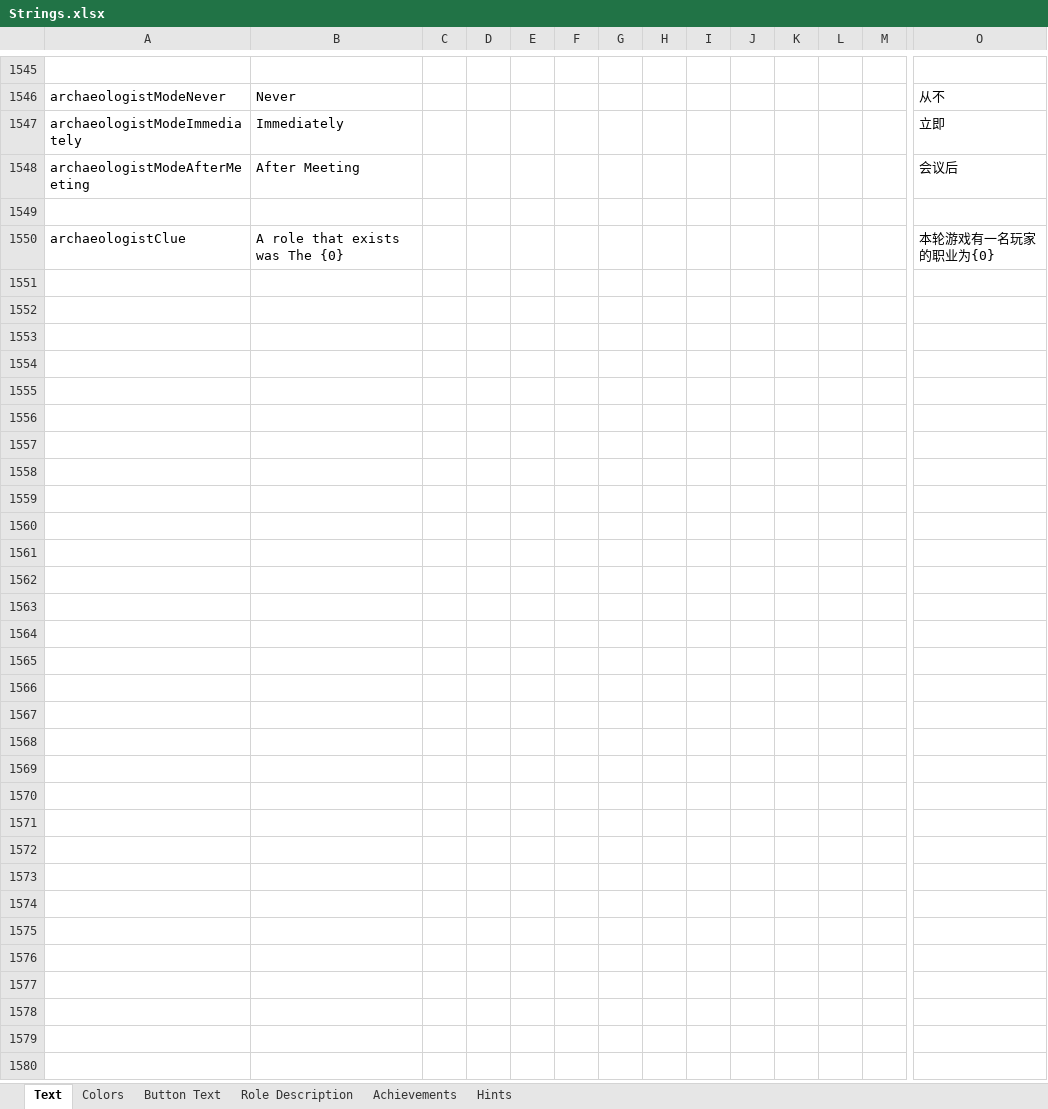
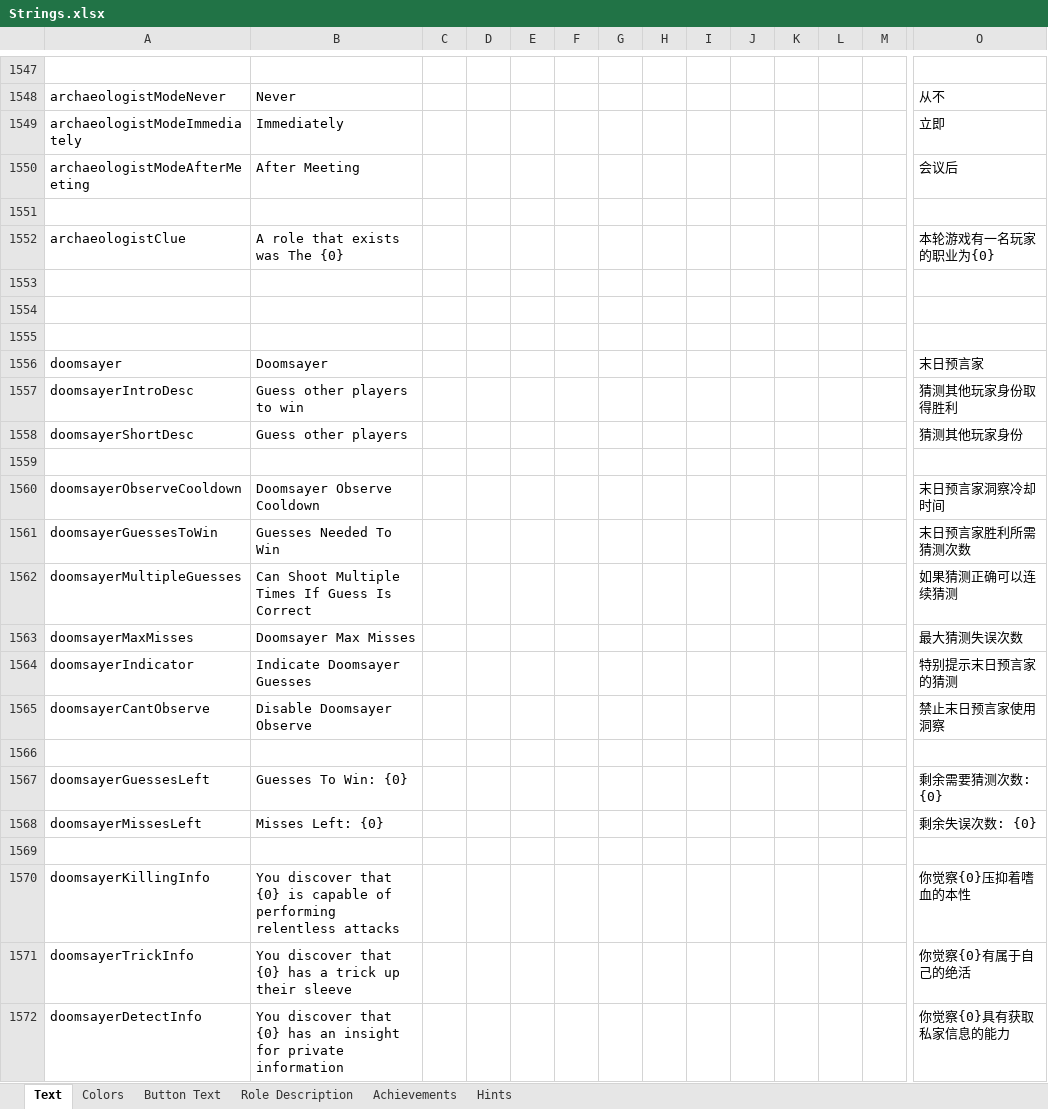
Before and after one commit to dabao40/TheOtherRolesGMIA, an Excel workbook: Strings.xlsx, sheet Text, drawn as a sheet; only a part is shown, gaps mark what is left out; values as stored, in another font and other column widths than the file's, no borders; rows hold the shown columns only; the diff covers the shown part only; the diff names each change by its address in the sheet, - before the commit and + after, or states it on an @@ line.

Commit message:
Added new role Doomsayer

```diff
--- a/Strings.xlsx (sheet Text)
+++ b/Strings.xlsx (sheet Text)
+row 1553: (empty)
+row 1554: (empty)
+row 1555: (empty)
+row 1556: doomsayer | Doomsayer |  |  |  |  |  |  |  |  |  |  |  | 末日预言家
+row 1557: doomsayerIntroDesc | Guess other players to win |  |  |  |  |  |  |  |  |  |  |  | 猜测其他玩家身份取得胜利
+row 1558: doomsayerShortDesc | Guess other players |  |  |  |  |  |  |  |  |  |  |  | 猜测其他玩家身份
+row 1559: (empty)
+row 1560: doomsayerObserveCooldown | Doomsayer Observe Cooldown |  |  |  |  |  |  |  |  |  |  |  | 末日预言家洞察冷却时间
+row 1561: doomsayerGuessesToWin | Guesses Needed To Win |  |  |  |  |  |  |  |  |  |  |  | 末日预言家胜利所需猜测次数
+row 1562: doomsayerMultipleGuesses | Can Shoot Multiple Times If Guess Is Correct |  |  |  |  |  |  |  |  |  |  |  | 如果猜测正确可以连续猜测
+row 1563: doomsayerMaxMisses | Doomsayer Max Misses |  |  |  |  |  |  |  |  |  |  |  | 最大猜测失误次数
+row 1564: doomsayerIndicator | Indicate Doomsayer Guesses |  |  |  |  |  |  |  |  |  |  |  | 特别提示末日预言家的猜测
+row 1565: doomsayerCantObserve | Disable Doomsayer Observe |  |  |  |  |  |  |  |  |  |  |  | 禁止末日预言家使用洞察
+row 1566: (empty)
+row 1567: doomsayerGuessesLeft | Guesses To Win: {0} |  |  |  |  |  |  |  |  |  |  |  | 剩余需要猜测次数: {0}
+row 1568: doomsayerMissesLeft | Misses Left: {0} |  |  |  |  |  |  |  |  |  |  |  | 剩余失误次数: {0}
+row 1569: (empty)
+row 1570: doomsayerKillingInfo | You discover that {0} is capable of performing relentless attacks |  |  |  |  |  |  |  |  |  |  |  | 你觉察{0}压抑着嗜血的本性
+row 1571: doomsayerTrickInfo | You discover that {0} has a trick up their sleeve |  |  |  |  |  |  |  |  |  |  |  | 你觉察{0}有属于自己的绝活
+row 1572: doomsayerDetectInfo | You discover that {0} has an insight for private information |  |  |  |  |  |  |  |  |  |  |  | 你觉察{0}具有获取私家信息的能力
```
Also changed, not shown: 13 added rows and 1 edited cell elsewhere in this sheet, sheet Achievements, sheet Button Text, sheet Role Description, 16 other files.
